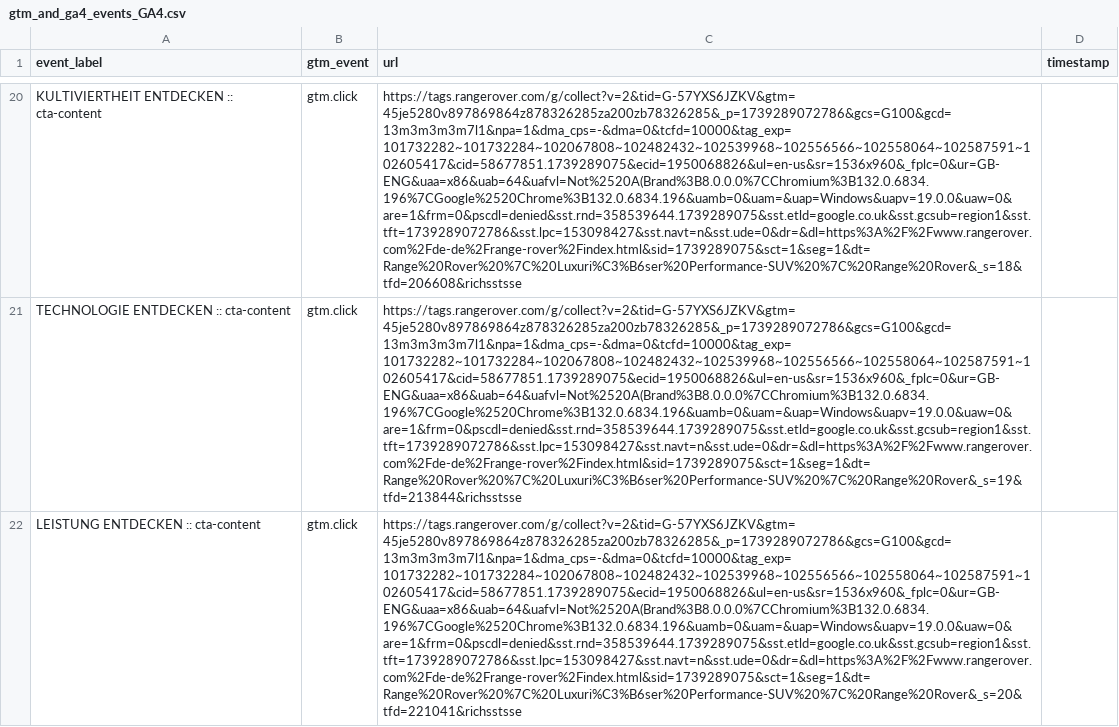
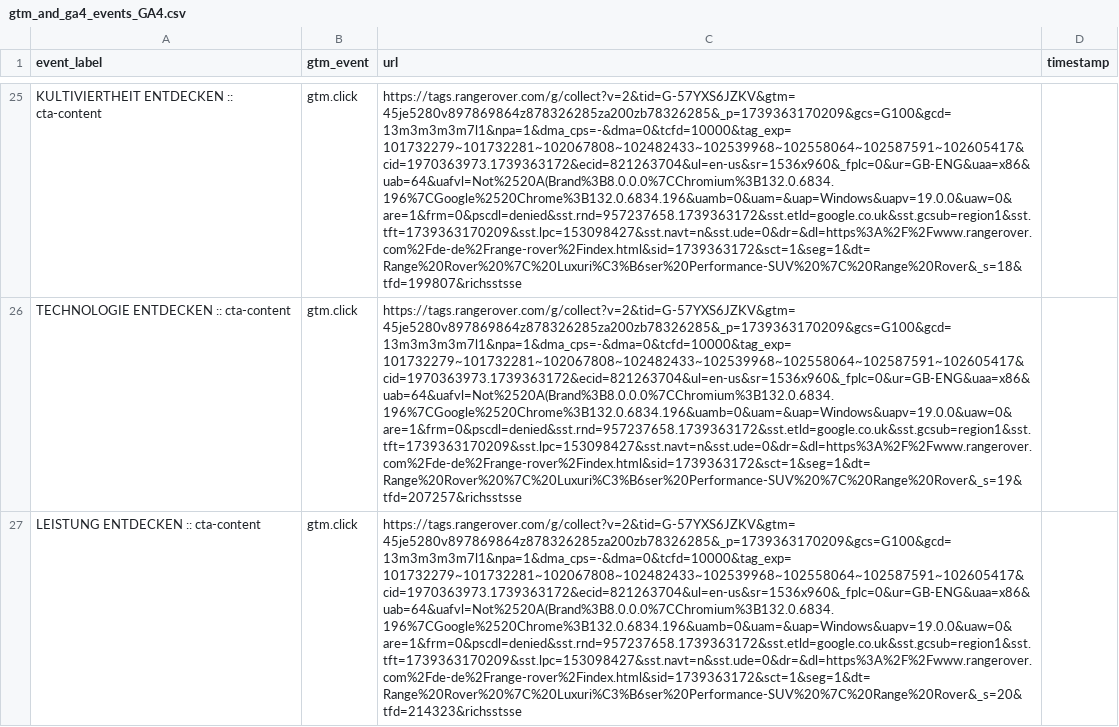
Before and after one commit to ITG-TomMMann/GA4_Events_Scanner, a CSV file: gtm_and_ga4_events_GA4.csv, drawn as a sheet; only a part is shown, gaps mark what is left out; addresses are those after the commit; the diff covers the shown part only; the diff names each change by its address in the sheet, - before the commit and + after, or states it on an @@ line.

```diff
--- a/gtm_and_ga4_events_GA4.csv
+++ b/gtm_and_ga4_events_GA4.csv
-C25 (url): https://tags.rangerover.com/g/collect?v=2&tid=G-57YXS6JZKV&gtm=45je5280v897869864z878326285za200zb78326285&_p=1739289072786&gcs=G100&gcd=13m3m3m3m7l1&npa=1&dma_cps=-&dma=0&tcfd=10000&tag_exp=101732282~101732284~102067808~102482432~102539968~102556566~102558064~102587591~102605417&cid=58677851.1739289075&ecid=1950068826&ul=en-us&sr=1536x960&_fplc=0&ur=GB-ENG&uaa=x86&uab=64&uafvl=Not%2520A(Brand%3B8.0.0.0%7CChromium%3B132.0.6834.196%7CGoogle%2520Chrome%3B132.0.6834.196&uamb=0&uam=&uap=Windows&uapv=19.0.0&uaw=0&are=1&frm=0&pscdl=denied&sst.rnd=358539644.1739289075&sst.etld=google.co.uk&sst.gcsub=region1&sst.tft=1739289072786&sst.lpc=153098427&sst.navt=n&sst.ude=0&dr=&dl=https%3A%2F%2Fwww.rangerover.com%2Fde-de%2Frange-rover%2Findex.html&sid=1739289075&sct=1&seg=1&dt=Range%20Rover%20%7C%20Luxuri%C3%B6ser%20Performance-SUV%20%7C%20Range%20Rover&_s=18&tfd=206608&richsstsse
+C25 (url): https://tags.rangerover.com/g/collect?v=2&tid=G-57YXS6JZKV&gtm=45je5280v897869864z878326285za200zb78326285&_p=1739363170209&gcs=G100&gcd=13m3m3m3m7l1&npa=1&dma_cps=-&dma=0&tcfd=10000&tag_exp=101732279~101732281~102067808~102482433~102539968~102558064~102587591~102605417&cid=1970363973.1739363172&ecid=821263704&ul=en-us&sr=1536x960&_fplc=0&ur=GB-ENG&uaa=x86&uab=64&uafvl=Not%2520A(Brand%3B8.0.0.0%7CChromium%3B132.0.6834.196%7CGoogle%2520Chrome%3B132.0.6834.196&uamb=0&uam=&uap=Windows&uapv=19.0.0&uaw=0&are=1&frm=0&pscdl=denied&sst.rnd=957237658.1739363172&sst.etld=google.co.uk&sst.gcsub=region1&sst.tft=1739363170209&sst.lpc=153098427&sst.navt=n&sst.ude=0&dr=&dl=https%3A%2F%2Fwww.rangerover.com%2Fde-de%2Frange-rover%2Findex.html&sid=1739363172&sct=1&seg=1&dt=Range%20Rover%20%7C%20Luxuri%C3%B6ser%20Performance-SUV%20%7C%20Range%20Rover&_s=18&tfd=199807&richsstsse
-C26 (url): https://tags.rangerover.com/g/collect?v=2&tid=G-57YXS6JZKV&gtm=45je5280v897869864z878326285za200zb78326285&_p=1739289072786&gcs=G100&gcd=13m3m3m3m7l1&npa=1&dma_cps=-&dma=0&tcfd=10000&tag_exp=101732282~101732284~102067808~102482432~102539968~102556566~102558064~102587591~102605417&cid=58677851.1739289075&ecid=1950068826&ul=en-us&sr=1536x960&_fplc=0&ur=GB-ENG&uaa=x86&uab=64&uafvl=Not%2520A(Brand%3B8.0.0.0%7CChromium%3B132.0.6834.196%7CGoogle%2520Chrome%3B132.0.6834.196&uamb=0&uam=&uap=Windows&uapv=19.0.0&uaw=0&are=1&frm=0&pscdl=denied&sst.rnd=358539644.1739289075&sst.etld=google.co.uk&sst.gcsub=region1&sst.tft=1739289072786&sst.lpc=153098427&sst.navt=n&sst.ude=0&dr=&dl=https%3A%2F%2Fwww.rangerover.com%2Fde-de%2Frange-rover%2Findex.html&sid=1739289075&sct=1&seg=1&dt=Range%20Rover%20%7C%20Luxuri%C3%B6ser%20Performance-SUV%20%7C%20Range%20Rover&_s=19&tfd=213844&richsstsse
+C26 (url): https://tags.rangerover.com/g/collect?v=2&tid=G-57YXS6JZKV&gtm=45je5280v897869864z878326285za200zb78326285&_p=1739363170209&gcs=G100&gcd=13m3m3m3m7l1&npa=1&dma_cps=-&dma=0&tcfd=10000&tag_exp=101732279~101732281~102067808~102482433~102539968~102558064~102587591~102605417&cid=1970363973.1739363172&ecid=821263704&ul=en-us&sr=1536x960&_fplc=0&ur=GB-ENG&uaa=x86&uab=64&uafvl=Not%2520A(Brand%3B8.0.0.0%7CChromium%3B132.0.6834.196%7CGoogle%2520Chrome%3B132.0.6834.196&uamb=0&uam=&uap=Windows&uapv=19.0.0&uaw=0&are=1&frm=0&pscdl=denied&sst.rnd=957237658.1739363172&sst.etld=google.co.uk&sst.gcsub=region1&sst.tft=1739363170209&sst.lpc=153098427&sst.navt=n&sst.ude=0&dr=&dl=https%3A%2F%2Fwww.rangerover.com%2Fde-de%2Frange-rover%2Findex.html&sid=1739363172&sct=1&seg=1&dt=Range%20Rover%20%7C%20Luxuri%C3%B6ser%20Performance-SUV%20%7C%20Range%20Rover&_s=19&tfd=207257&richsstsse
-C27 (url): https://tags.rangerover.com/g/collect?v=2&tid=G-57YXS6JZKV&gtm=45je5280v897869864z878326285za200zb78326285&_p=1739289072786&gcs=G100&gcd=13m3m3m3m7l1&npa=1&dma_cps=-&dma=0&tcfd=10000&tag_exp=101732282~101732284~102067808~102482432~102539968~102556566~102558064~102587591~102605417&cid=58677851.1739289075&ecid=1950068826&ul=en-us&sr=1536x960&_fplc=0&ur=GB-ENG&uaa=x86&uab=64&uafvl=Not%2520A(Brand%3B8.0.0.0%7CChromium%3B132.0.6834.196%7CGoogle%2520Chrome%3B132.0.6834.196&uamb=0&uam=&uap=Windows&uapv=19.0.0&uaw=0&are=1&frm=0&pscdl=denied&sst.rnd=358539644.1739289075&sst.etld=google.co.uk&sst.gcsub=region1&sst.tft=1739289072786&sst.lpc=153098427&sst.navt=n&sst.ude=0&dr=&dl=https%3A%2F%2Fwww.rangerover.com%2Fde-de%2Frange-rover%2Findex.html&sid=1739289075&sct=1&seg=1&dt=Range%20Rover%20%7C%20Luxuri%C3%B6ser%20Performance-SUV%20%7C%20Range%20Rover&_s=20&tfd=221041&richsstsse
+C27 (url): https://tags.rangerover.com/g/collect?v=2&tid=G-57YXS6JZKV&gtm=45je5280v897869864z878326285za200zb78326285&_p=1739363170209&gcs=G100&gcd=13m3m3m3m7l1&npa=1&dma_cps=-&dma=0&tcfd=10000&tag_exp=101732279~101732281~102067808~102482433~102539968~102558064~102587591~102605417&cid=1970363973.1739363172&ecid=821263704&ul=en-us&sr=1536x960&_fplc=0&ur=GB-ENG&uaa=x86&uab=64&uafvl=Not%2520A(Brand%3B8.0.0.0%7CChromium%3B132.0.6834.196%7CGoogle%2520Chrome%3B132.0.6834.196&uamb=0&uam=&uap=Windows&uapv=19.0.0&uaw=0&are=1&frm=0&pscdl=denied&sst.rnd=957237658.1739363172&sst.etld=google.co.uk&sst.gcsub=region1&sst.tft=1739363170209&sst.lpc=153098427&sst.navt=n&sst.ude=0&dr=&dl=https%3A%2F%2Fwww.rangerover.com%2Fde-de%2Frange-rover%2Findex.html&sid=1739363172&sct=1&seg=1&dt=Range%20Rover%20%7C%20Luxuri%C3%B6ser%20Performance-SUV%20%7C%20Range%20Rover&_s=20&tfd=214323&richsstsse
```
Also changed, not shown: 6 added rows, 1 removed row and 25 edited cells elsewhere in this file, gtm_and_ga4_events_dataLayer.csv, 2 other files.
